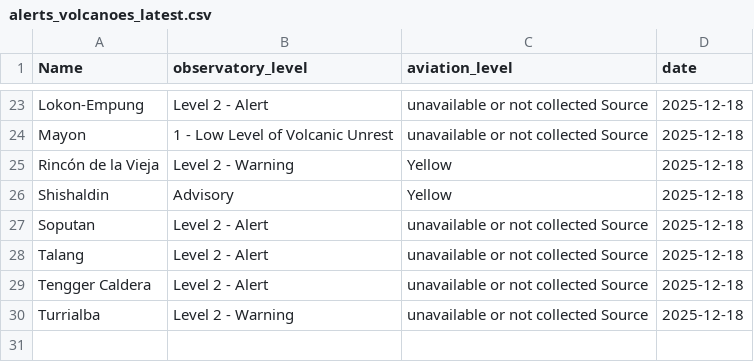
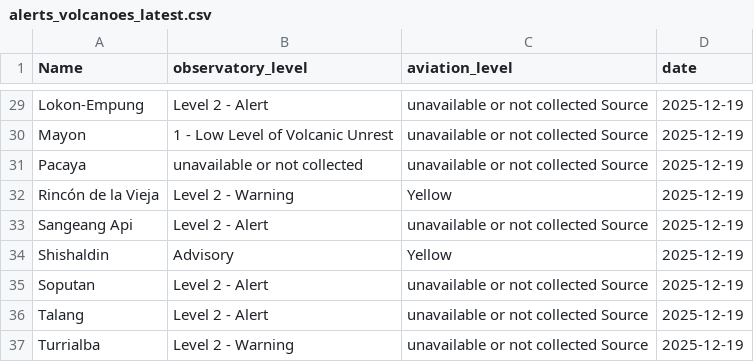
Before and after one commit to oGillet/SafeVolcano, a CSV file: ETL/app/data/alerts_volcanoes_latest.csv, drawn as a sheet; only a part is shown, gaps mark what is left out; removed rows and columns are numbered as before the commit, all else as after; the diff covers the shown part only; the diff names each change by its address in the sheet, - before the commit and + after, or states it on an @@ line.

```diff
--- a/ETL/app/data/alerts_volcanoes_latest.csv
+++ b/ETL/app/data/alerts_volcanoes_latest.csv
-D29:D30 (date): 2025-12-18
+D29:D30 (date): 2025-12-19
+row 31: Pacaya | unavailable or not collected | unavailable or not collected Source | 2025-12-19
-D32 (date): 2025-12-18
+D32 (date): 2025-12-19
+row 33: Sangeang Api | Level 2 - Alert | unavailable or not collected Source | 2025-12-19
-D34:D36 (date): 2025-12-18
+D34:D36 (date): 2025-12-19
-row 29: Tengger Caldera | Level 2 - Alert | unavailable or not collected Source | 2025-12-18
-D37 (date): 2025-12-18
+D37 (date): 2025-12-19
```
Also changed, not shown: 6 added rows and 22 edited cells elsewhere in this file, ETL/app/data/earthquakes_db.csv, ETL/app/data/risk_by_volcano.csv, 10 other files.
